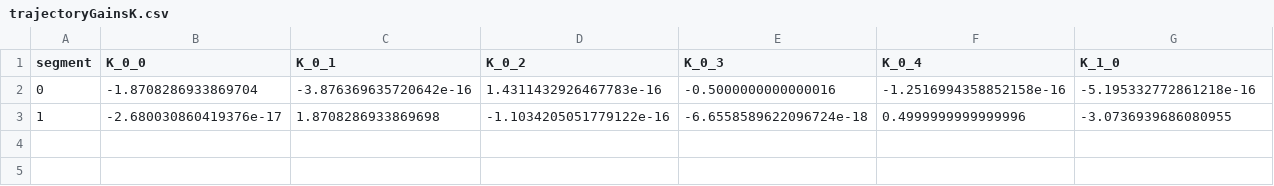
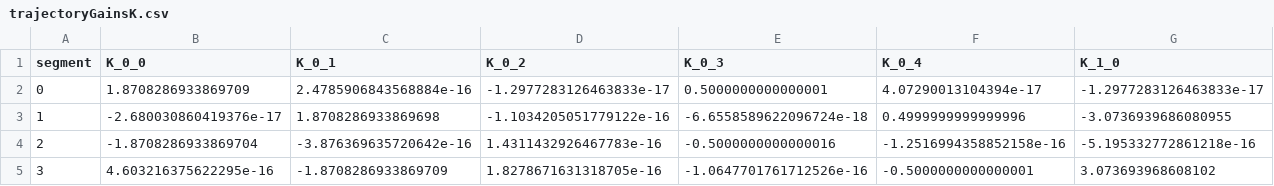
Before and after one commit to hwedwards/ASClinic, a CSV file: trajectoryGainsK.csv, drawn as a sheet; only a part is shown; rows hold the shown columns only; the diff covers the shown part only; the diff names each change by its address in the sheet, - before the commit and + after, or states it on an @@ line.

```diff
--- a/trajectoryGainsK.csv
+++ b/trajectoryGainsK.csv
-B2 (K_0_0): -1.8708286933869704
+B2 (K_0_0): 1.8708286933869709
-C2 (K_0_1): -3.876369635720642e-16
+C2 (K_0_1): 2.4785906843568884e-16
-D2 (K_0_2): 1.4311432926467783e-16
+D2 (K_0_2): -1.2977283126463833e-17
-E2 (K_0_3): -0.5000000000000016
+E2 (K_0_3): 0.5000000000000001
-F2 (K_0_4): -1.2516994358852158e-16
+F2 (K_0_4): 4.07290013104394e-17
-G2 (K_1_0): -5.195332772861218e-16
+G2 (K_1_0): -1.2977283126463833e-17
+row 4: 2 | -1.8708286933869704 | -3.876369635720642e-16 | 1.4311432926467783e-16 | -0.5000000000000016 | -1.2516994358852158e-16 | -5.195332772861218e-16
+row 5: 3 | 4.603216375622295e-16 | -1.8708286933869709 | 1.8278671631318705e-16 | -1.0647701761712526e-16 | -0.5000000000000001 | 3.073693968608102
```
Also changed, not shown: 4 edited cells elsewhere in this file, trajectory_coeffs.csv, 7 other files.
